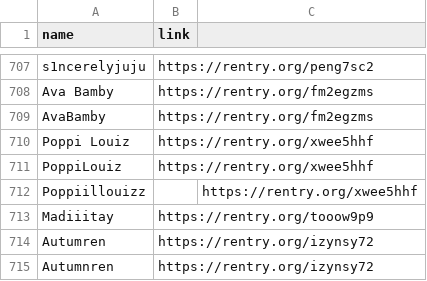
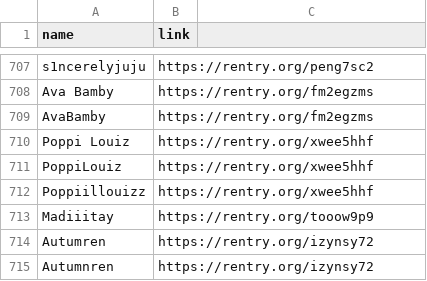
Before and after one commit to frostleakz/names, a CSV file: names.csv, drawn as a sheet; only a part is shown, gaps mark what is left out.

Commit message:
Update names.csv

```diff
--- a/names.csv
+++ b/names.csv
@@ -711,3 +711,3 @@ Poppi Louiz,https://rentry.org/xwee5hhf
 PoppiLouiz,https://rentry.org/xwee5hhf
-Poppiillouizz,,https://rentry.org/xwee5hhf
+Poppiillouizz,https://rentry.org/xwee5hhf
 Madiiitay,https://rentry.org/tooow9p9
```
